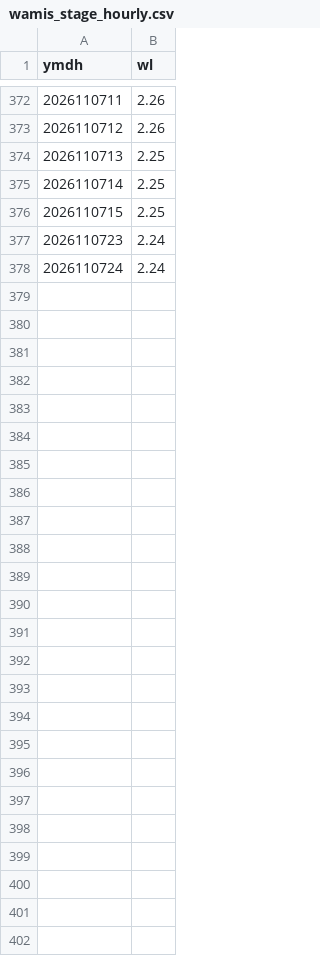
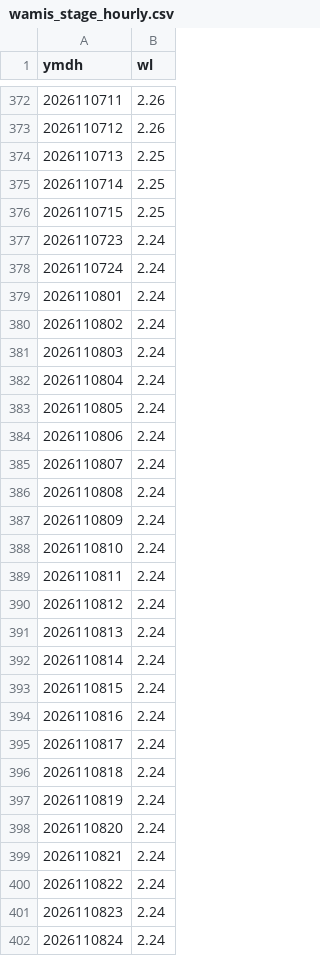
Before and after one commit to mimimmimi789/naerincheon-ss-dashboard, a CSV file: data/live/wamis_stage_hourly.csv, drawn as a sheet; only a part is shown, gaps mark what is left out.

```diff
--- a/data/live/wamis_stage_hourly.csv
+++ b/data/live/wamis_stage_hourly.csv
@@ -378 +378,25 @@
 2026110724,2.24
+2026110801,2.24
+2026110802,2.24
+2026110803,2.24
+2026110804,2.24
+2026110805,2.24
+2026110806,2.24
+2026110807,2.24
+2026110808,2.24
+2026110809,2.24
+2026110810,2.24
+2026110811,2.24
+2026110812,2.24
+2026110813,2.24
+2026110814,2.24
+2026110815,2.24
+2026110816,2.24
+2026110817,2.24
+2026110818,2.24
+2026110819,2.24
+2026110820,2.24
+2026110821,2.24
+2026110822,2.24
+2026110823,2.24
+2026110824,2.24
```
Also changed, not shown: data/live/kma_aws_rain.csv, data/live/wamis_stage_daily.csv, 10 other files.
